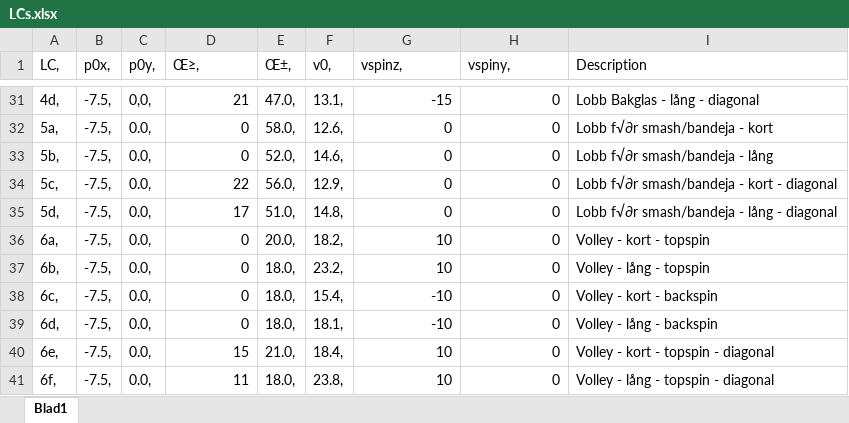
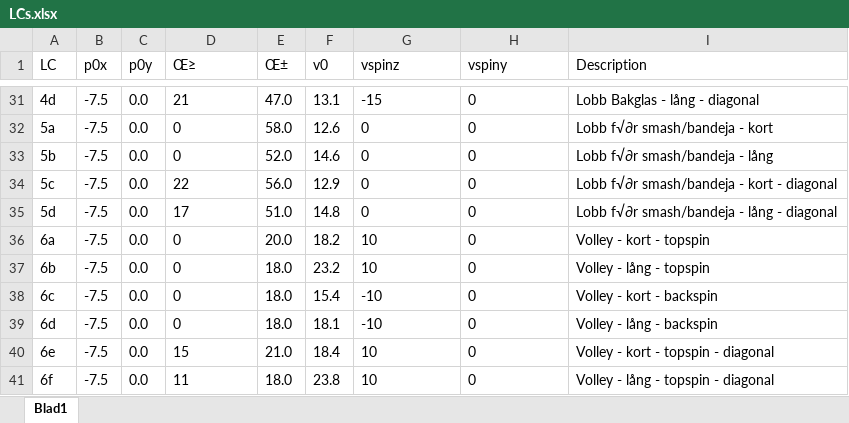
Before and after one commit to larssonb/Projekt_B-Akan, an Excel workbook: Final/LCs.xlsx, sheet Blad1, drawn as a sheet; only a part is shown, gaps mark what is left out; values as stored, in another font and other column widths than the file's, no borders; the diff covers the shown part only; the diff names each change by its address in the sheet, - before the commit and + after, or states it on an @@ line.

```diff
--- a/Final/LCs.xlsx (sheet Blad1)
+++ b/Final/LCs.xlsx (sheet Blad1)
-A1: LC,
+A1: LC
-B1: p0x,
+B1: p0x
-C1: p0y,
+C1: p0y
-D1: Œ≥,
+D1: Œ≥
-E1: Œ±,
+E1: Œ±
-F1: v0,
+F1: v0
-G1: vspinz,
+G1: vspinz
-H1: vspiny,
+H1: vspiny
-A31 (LC): 4d,
+A31 (LC): 4d
-B31:B41 (p0x): -7.5,
+B31:B41 (p0x): -7.5
-C31 (p0y): 0,0,
+C31 (p0y): 0.0
-D31:D41 alignment: right
+D31:D41 alignment: left
-E31 (Œ±): 47.0,
+E31 (Œ±): 47.0
-F31 (v0): 13.1,
+F31 (v0): 13.1
-G31:H41 alignment: right
+G31:H41 alignment: left
-A32 (LC): 5a,
+A32 (LC): 5a
-C32:C41 (p0y): 0.0,
+C32:C41 (p0y): 0.0
-E32 (Œ±): 58.0,
+E32 (Œ±): 58.0
-F32 (v0): 12.6,
+F32 (v0): 12.6
-A33 (LC): 5b,
+A33 (LC): 5b
-E33 (Œ±): 52.0,
+E33 (Œ±): 52.0
-F33 (v0): 14.6,
+F33 (v0): 14.6
-A34 (LC): 5c,
+A34 (LC): 5c
-E34 (Œ±): 56.0,
+E34 (Œ±): 56.0
-F34 (v0): 12.9,
+F34 (v0): 12.9
-A35 (LC): 5d,
+A35 (LC): 5d
-E35 (Œ±): 51.0,
+E35 (Œ±): 51.0
-F35 (v0): 14.8,
+F35 (v0): 14.8
-A36 (LC): 6a,
+A36 (LC): 6a
-E36 (Œ±): 20.0,
+E36 (Œ±): 20.0
-F36 (v0): 18.2,
+F36 (v0): 18.2
-A37 (LC): 6b,
+A37 (LC): 6b
-E37:E39 (Œ±): 18.0,
+E37:E39 (Œ±): 18.0
-F37 (v0): 23.2,
+F37 (v0): 23.2
-A38 (LC): 6c,
+A38 (LC): 6c
-F38 (v0): 15.4,
+F38 (v0): 15.4
-A39 (LC): 6d,
+A39 (LC): 6d
-F39 (v0): 18.1,
+F39 (v0): 18.1
-A40 (LC): 6e,
+A40 (LC): 6e
-E40 (Œ±): 21.0,
+E40 (Œ±): 21.0
-F40 (v0): 18.4,
+F40 (v0): 18.4
-A41 (LC): 6f,
+A41 (LC): 6f
-E41 (Œ±): 18.0,
+E41 (Œ±): 18.0
-F41 (v0): 23.8,
+F41 (v0): 23.8
```
Also changed, not shown: 194 edited cells and cell formats elsewhere in this sheet.
